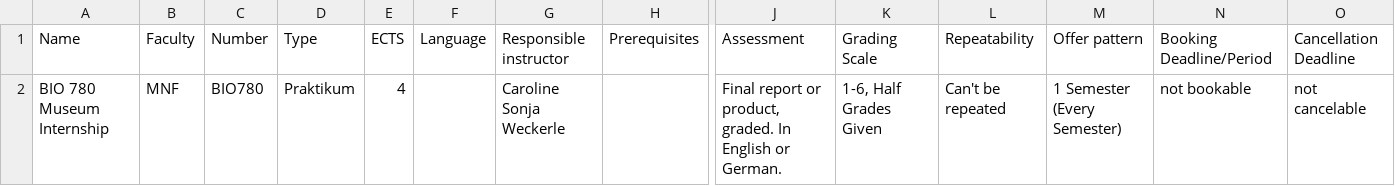
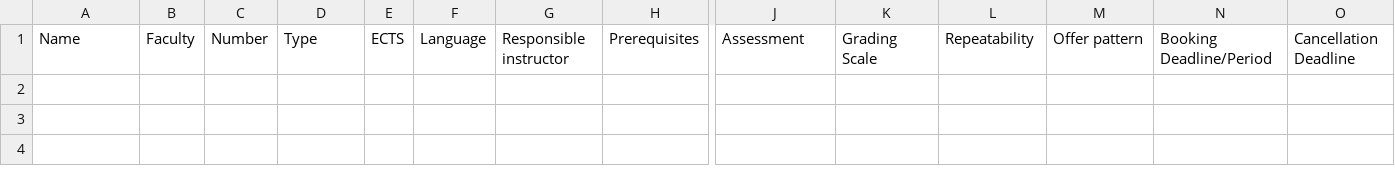
Before and after one commit to mwooll/UZH_Network, a CSV file: data/csv/HS24/VVZ_HS24_modules.csv, drawn as a sheet; only a part is shown, gaps mark what is left out; rows hold the shown columns only; the diff names each change by its address in the sheet, - before the commit and + after, or states it on an @@ line.

Commit message:
module parser update

```diff
--- a/data/csv/HS24/VVZ_HS24_modules.csv
+++ b/data/csv/HS24/VVZ_HS24_modules.csv
-row 2: BIO 780 Museum Internship | MNF | BIO780 | Praktikum | 4 |  | Caroline Sonja Weckerle |  | Final report or product, graded. In English or German. | 1-6, Half Grades Given | Can't be repeated | 1 Semester (Every Semester) | not bookable | not cancelable
```
Also changed, not shown: 1 other file.
